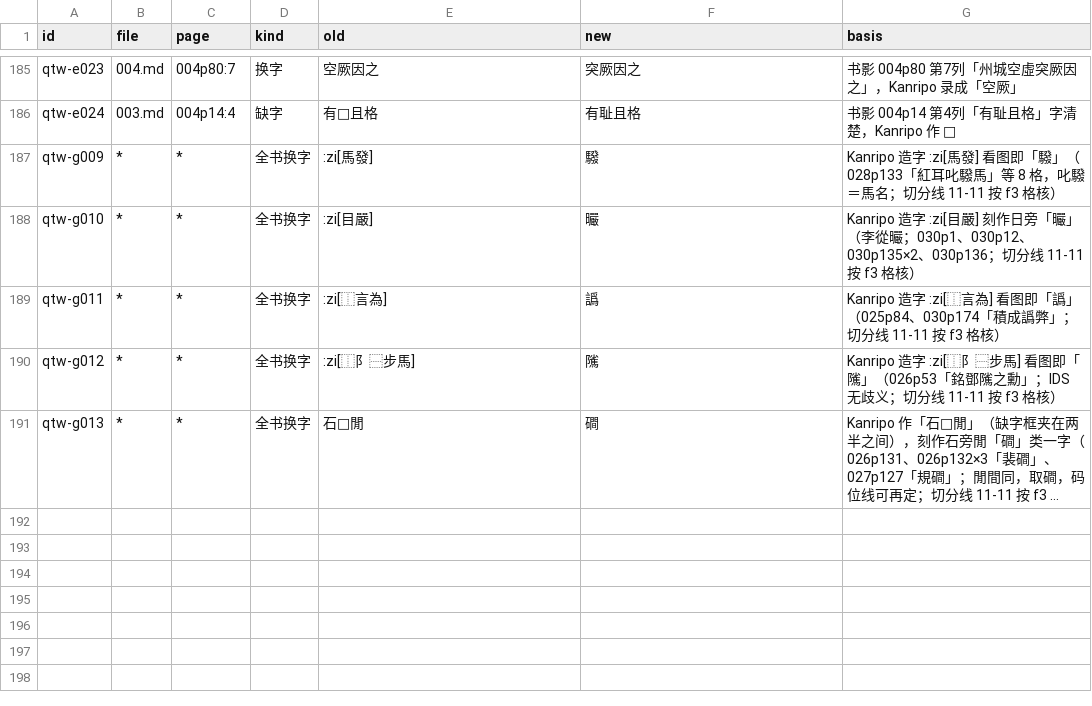
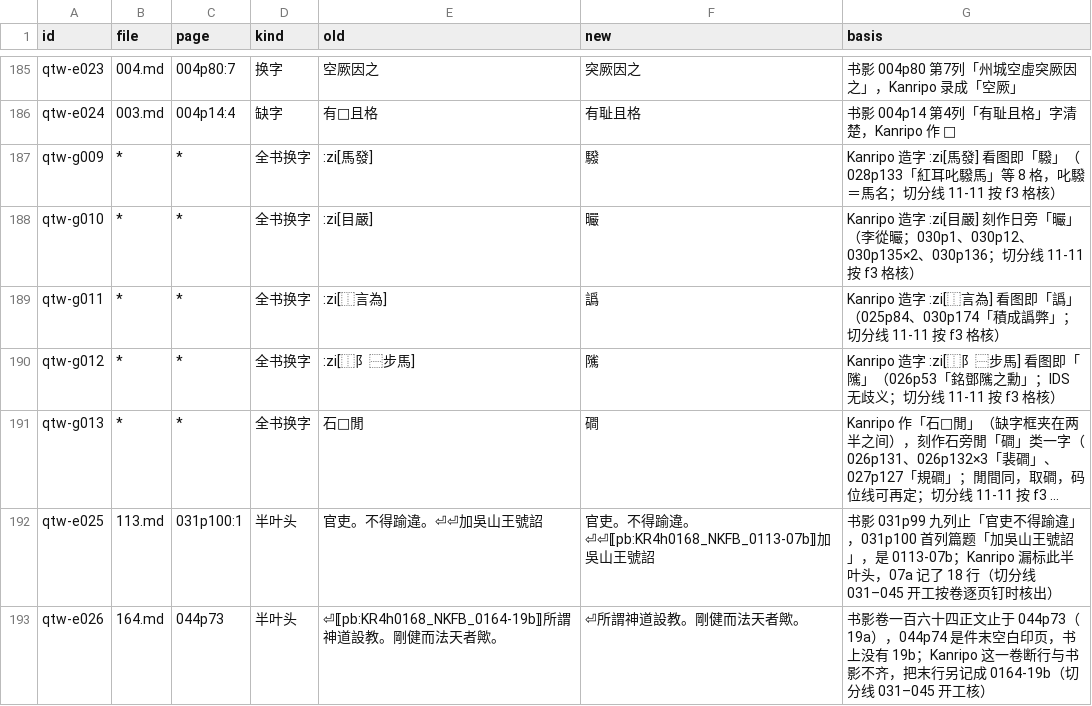
Before and after one commit to open-guji/guji-manager, a TSV file: tools/开书/全唐文/kanripo_errata.tsv, drawn as a sheet; only a part is shown, gaps mark what is left out; long unchanged cells end in …; the diff names each change by its address in the sheet, - before the commit and + after, or states it on an @@ line.

```diff
--- a/tools/开书/全唐文/kanripo_errata.tsv
+++ b/tools/开书/全唐文/kanripo_errata.tsv
+row 192: qtw-e025 | 113.md | 031p100:1 | 半叶头 | 官吏。不得踰違。⏎⏎加吳山王號詔 | 官吏。不得踰違。⏎⏎⟦pb:KR4h0168_NKFB_0113-07b⟧加吳山王號詔 | 书影 031p99 九列止「官吏不得踰違」，031p100 首列篇题「加吳山王號詔」，是 0113-07b；Kanripo 漏标此半叶头，07a 记了 18 行（切分线 031–045 开工按卷逐页钉时核出）
+row 193: qtw-e026 | 164.md | 044p73 | 半叶头 | ⏎⟦pb:KR4h0168_NKFB_0164-19b⟧所謂神道設教。剛健而法天者歟。 | ⏎所謂神道設教。剛健而法天者歟。 | 书影卷一百六十四正文止于 044p73（19a），044p74 是件末空白印页，书上没有 19b；Kanripo 这一卷断行与书影不齐，把末行另记成 0164-19b（切分线 031–045 开工核）
```
